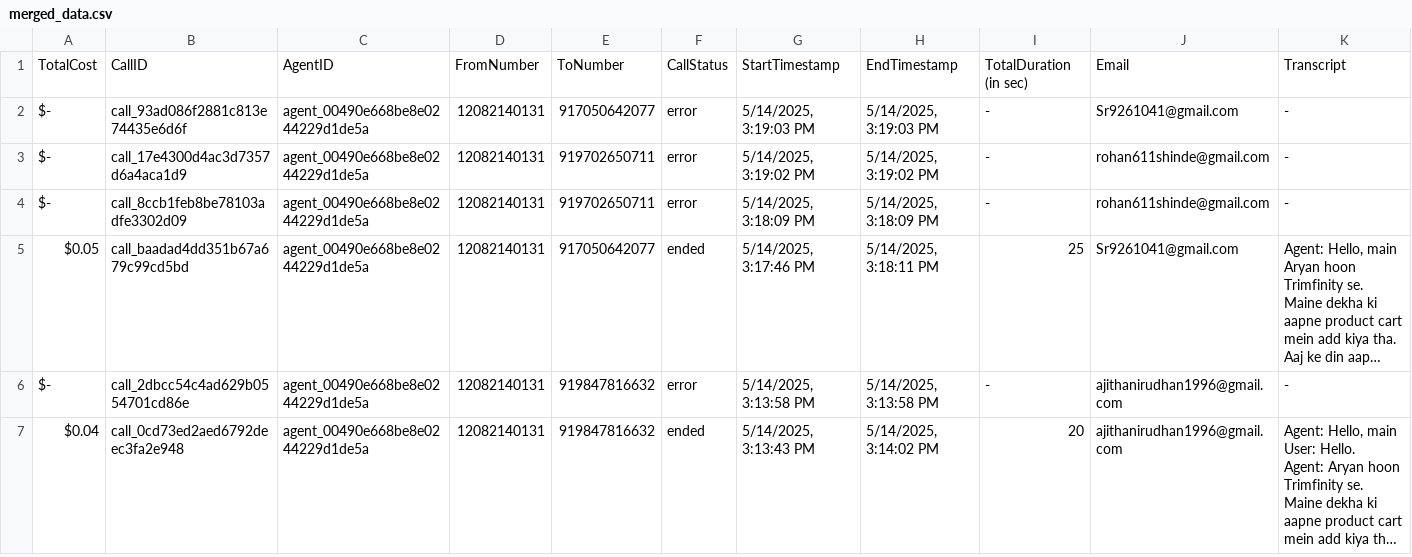
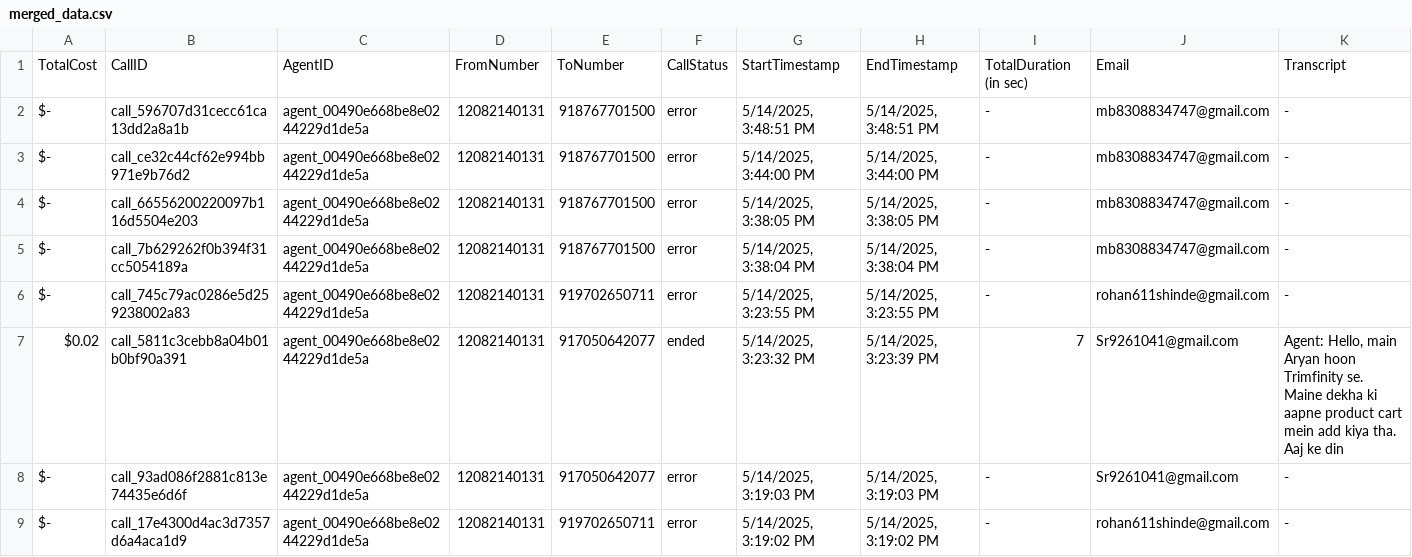
Before and after one commit to Urban-gabru-yog/Trimfinity_Dashboard_1104, a CSV file: data/merged_data.csv, drawn as a sheet; only a part is shown; the shorter side is filled out with more unchanged rows; long unchanged cells end in …; rows hold the shown columns only; the diff names each change by its address in the sheet, - before the commit and + after, or states it on an @@ line.

```diff
--- a/data/merged_data.csv
+++ b/data/merged_data.csv
+row 2: $- | call_596707d31cecc61ca13dd2a8a1b | agent_00490e668be8e0244229d1de5a | 12082140131 | 918767701500 | error | 5/14/2025, 3:48:51 PM | 5/14/2025, 3:48:51 PM | - | mb8308834747@gmail.com | -
+row 3: $- | call_ce32c44cf62e994bb971e9b76d2 | agent_00490e668be8e0244229d1de5a | 12082140131 | 918767701500 | error | 5/14/2025, 3:44:00 PM | 5/14/2025, 3:44:00 PM | - | mb8308834747@gmail.com | -
+row 4: $- | call_66556200220097b116d5504e203 | agent_00490e668be8e0244229d1de5a | 12082140131 | 918767701500 | error | 5/14/2025, 3:38:05 PM | 5/14/2025, 3:38:05 PM | - | mb8308834747@gmail.com | -
+row 5: $- | call_7b629262f0b394f31cc5054189a | agent_00490e668be8e0244229d1de5a | 12082140131 | 918767701500 | error | 5/14/2025, 3:38:04 PM | 5/14/2025, 3:38:04 PM | - | mb8308834747@gmail.com | -
+row 6: $- | call_745c79ac0286e5d259238002a83 | agent_00490e668be8e0244229d1de5a | 12082140131 | 919702650711 | error | 5/14/2025, 3:23:55 PM | 5/14/2025, 3:23:55 PM | - | rohan611shinde@gmail.com | -
+row 7: $0.02 | call_5811c3cebb8a04b01b0bf90a391 | agent_00490e668be8e0244229d1de5a | 12082140131 | 917050642077 | ended | 5/14/2025, 3:23:32 PM | 5/14/2025, 3:23:39 PM | 7 | Sr9261041@gmail.com | Agent: Hello, main Aryan hoon Trimfinity se. Maine dekha ki aapne product cart mein add kiya tha. Aaj ke din
```
Also changed, not shown: data/call_data.csv.
